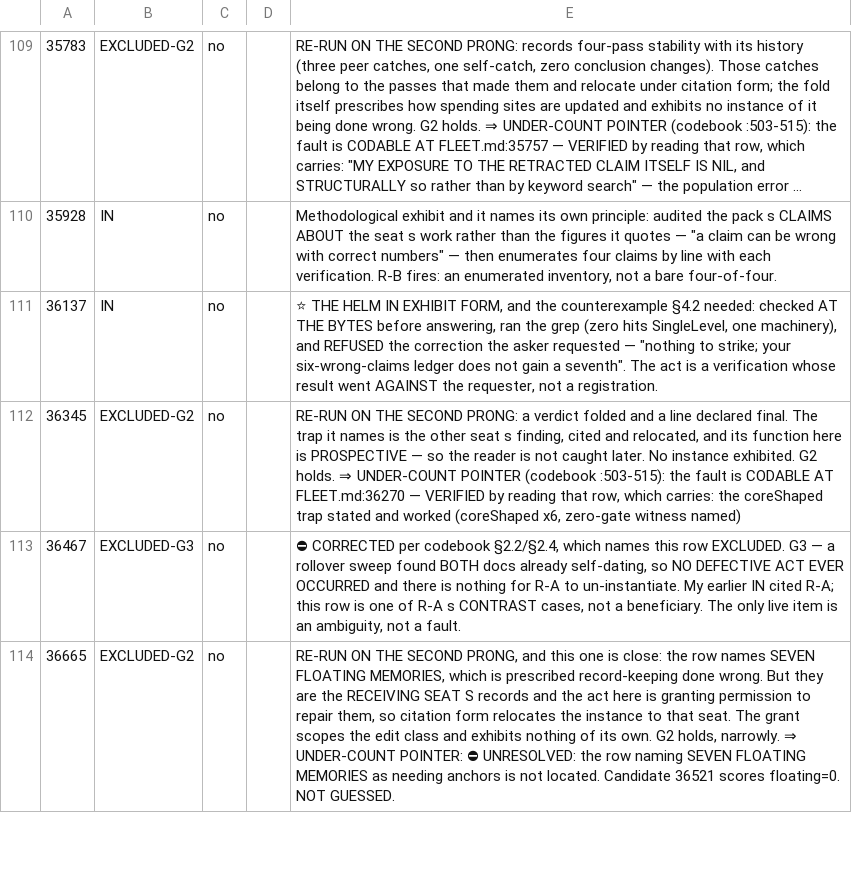
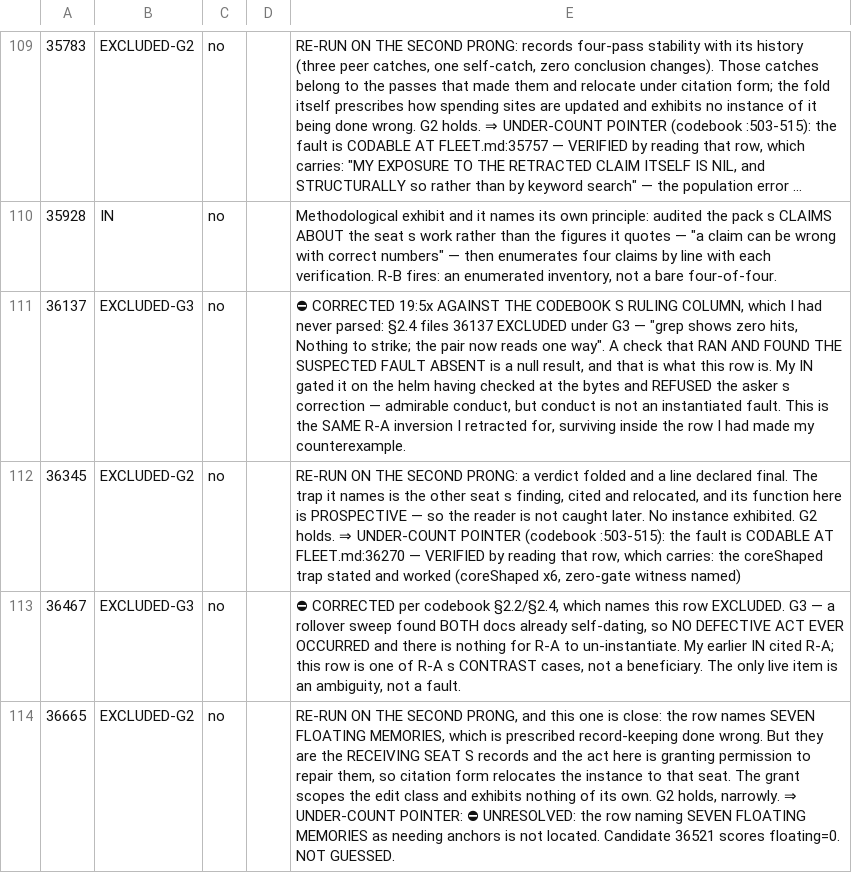
Before and after one commit to jyh/saltworks, a TSV file: docs/compiler-B1-gate-sweep-scores-0814.tsv, drawn as a sheet; only a part is shown, gaps mark what is left out; long unchanged cells end in …; the diff names each change by its address in the sheet, - before the commit and + after, or states it on an @@ line.

```diff
--- a/docs/compiler-B1-gate-sweep-scores-0814.tsv
+++ b/docs/compiler-B1-gate-sweep-scores-0814.tsv
-B111: IN
+B111: EXCLUDED-G3
-E111: ⭐ THE HELM IN EXHIBIT FORM, and the counterexample §4.2 needed: checked AT THE BYTES before answering, ran the grep (zero hits SingleLevel, one machinery), and REFUSED the correction the asker requested — "nothing to strike; your six-wrong-claims ledger does not gain a seventh". The act is a verification whose result went AGAINST the requester, not a registration.
+E111: ⛔ CORRECTED 19:5x AGAINST THE CODEBOOK S RULING COLUMN, which I had never parsed: §2.4 files 36137 EXCLUDED under G3 — "grep shows zero hits, Nothing to strike; the pair now reads one way". A check that RAN AND FOUND THE SUSPECTED FAULT ABSENT is a null result, and that is what this row is. My IN gated it on the helm having checked at the bytes and REFUSED the asker s correction — admirable conduct, but conduct is not an instantiated fault. This is the SAME R-A inversion I retracted for, surviving inside the row I had made my counterexample.
```
Also changed, not shown: 1 other file.
